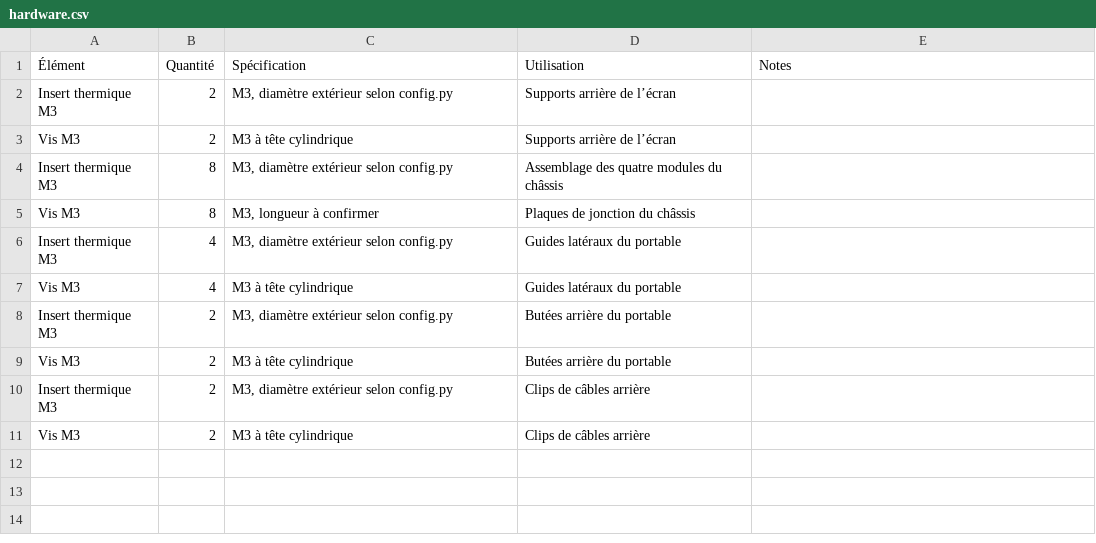
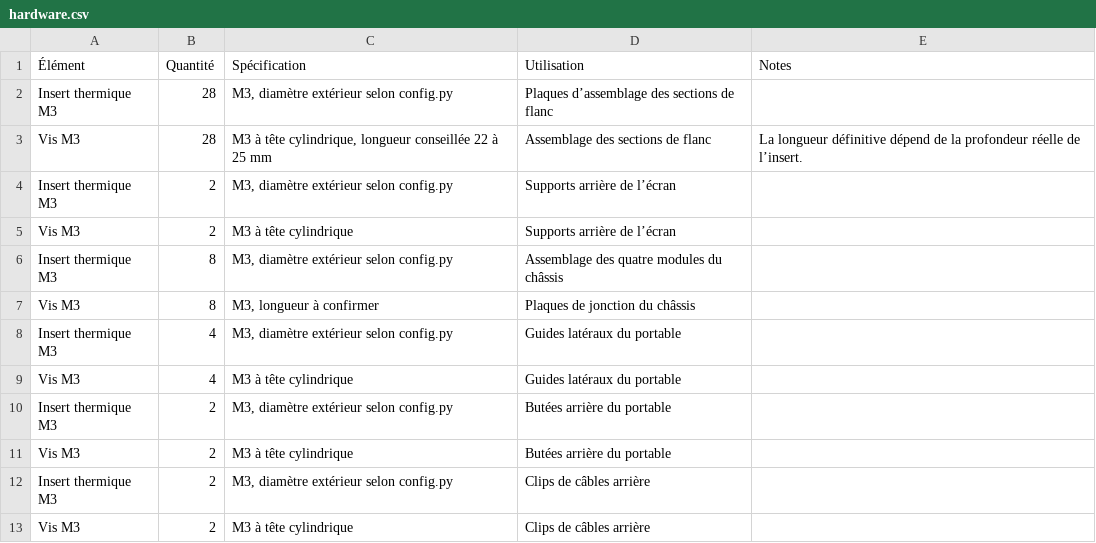
Before and after one commit to Soukhoi60/OpenDockArcade, a CSV file: output/docs/hardware.csv, drawn as a sheet; the diff names each change by its address in the sheet, - before the commit and + after, or states it on an @@ line.

```diff
--- a/output/docs/hardware.csv
+++ b/output/docs/hardware.csv
+row 2: Insert thermique M3 | 28 | M3, diamètre extérieur selon config.py | Plaques d’assemblage des sections de flanc
+row 3: Vis M3 | 28 | M3 à tête cylindrique, longueur conseillée 22 à 25 mm | Assemblage des sections de flanc | La longueur définitive dépend de la profondeur réelle de l’insert.
```
Also changed, not shown: output/docs/BOM.csv, output/docs/print_list.csv, 50 other files.
